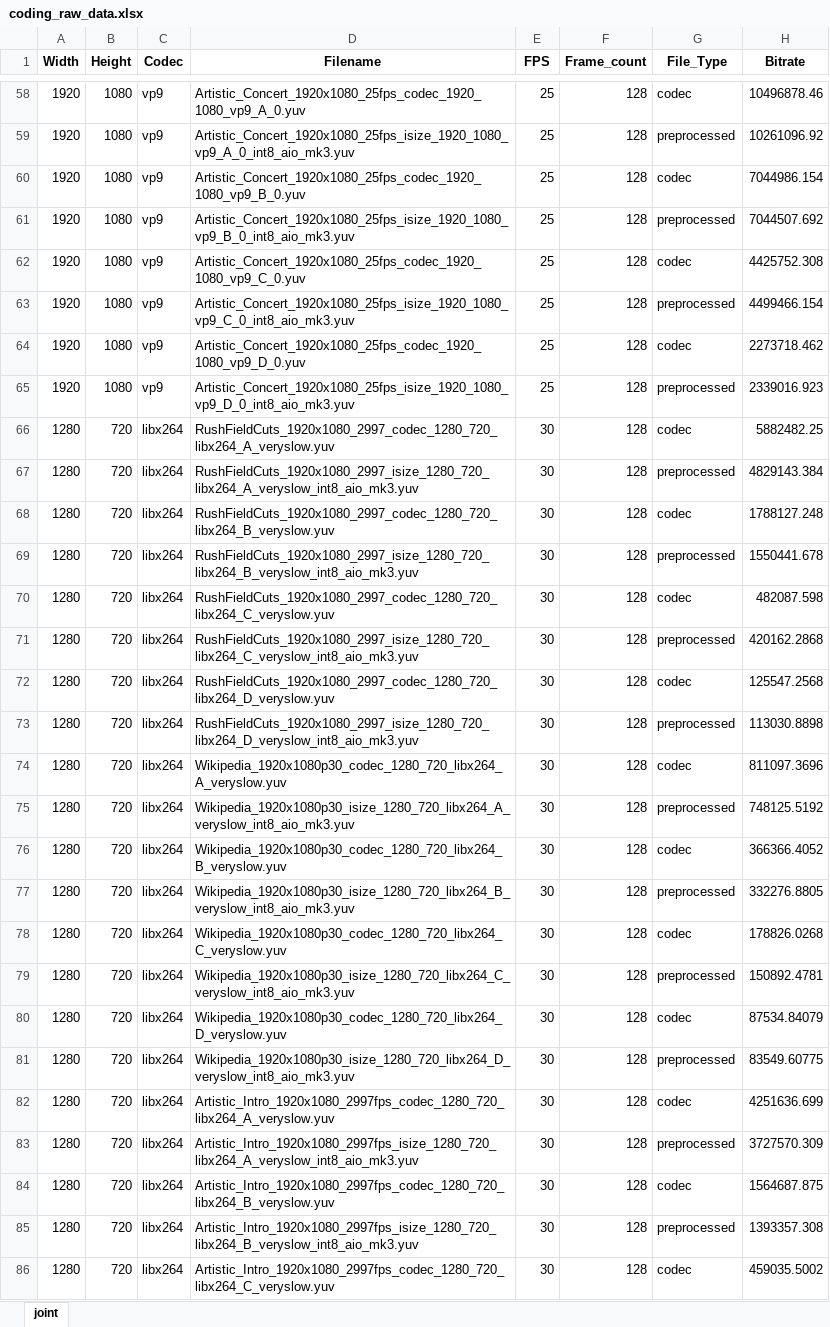
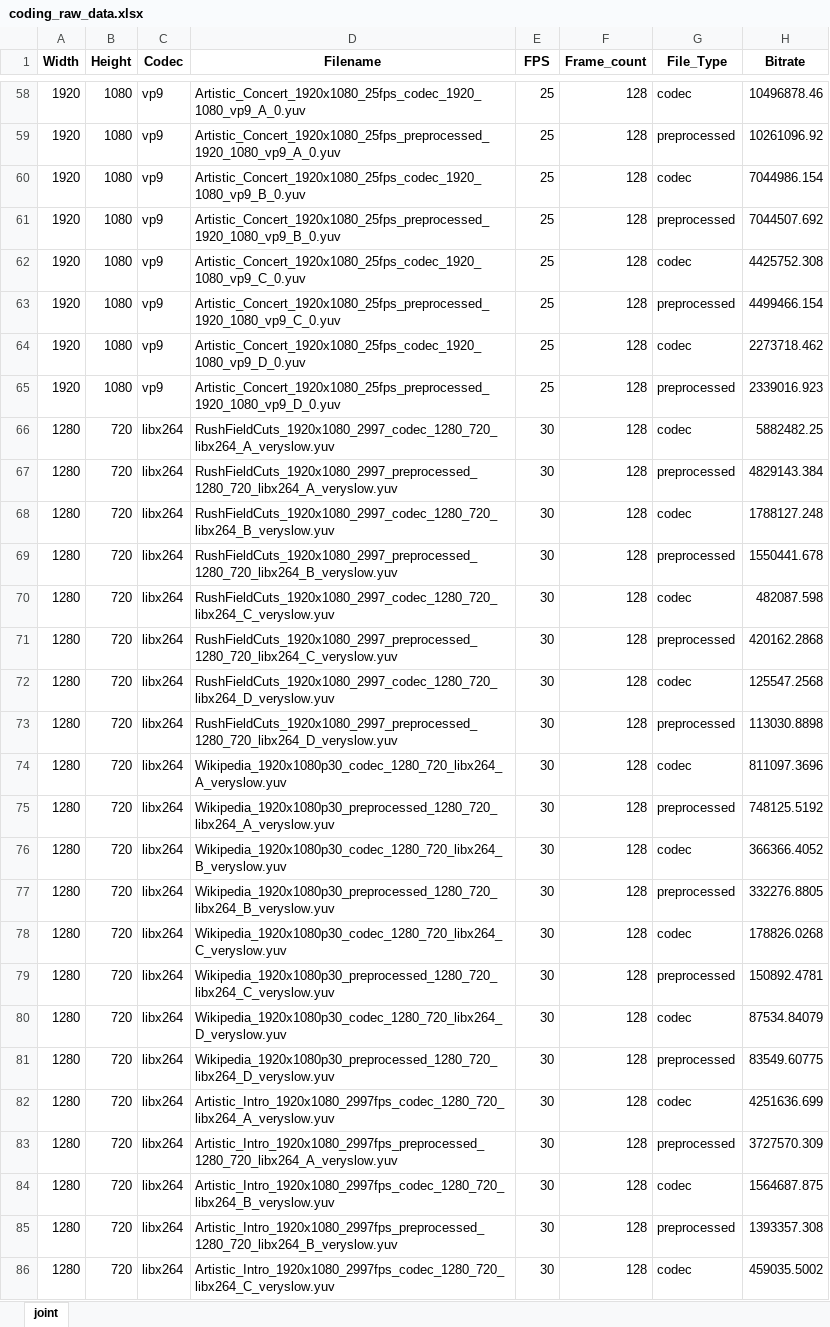
Before and after one commit to yandreop/VideoQualityFusion, an Excel workbook: coding_raw_data.xlsx, sheet joint, drawn as a sheet; only a part is shown, gaps mark what is left out; values as stored, in another font and other column widths than the file's, no borders; the diff covers the shown part only; the diff names each change by its address in the sheet, - before the commit and + after, or states it on an @@ line.

```diff
--- a/coding_raw_data.xlsx (sheet joint)
+++ b/coding_raw_data.xlsx (sheet joint)
-D59 (Filename): Artistic_Concert_1920x1080_25fps_isize_1920_1080_vp9_A_0_int8_aio_mk3.yuv
+D59 (Filename): Artistic_Concert_1920x1080_25fps_preprocessed_1920_1080_vp9_A_0.yuv
-D61 (Filename): Artistic_Concert_1920x1080_25fps_isize_1920_1080_vp9_B_0_int8_aio_mk3.yuv
+D61 (Filename): Artistic_Concert_1920x1080_25fps_preprocessed_1920_1080_vp9_B_0.yuv
-D63 (Filename): Artistic_Concert_1920x1080_25fps_isize_1920_1080_vp9_C_0_int8_aio_mk3.yuv
+D63 (Filename): Artistic_Concert_1920x1080_25fps_preprocessed_1920_1080_vp9_C_0.yuv
-D65 (Filename): Artistic_Concert_1920x1080_25fps_isize_1920_1080_vp9_D_0_int8_aio_mk3.yuv
+D65 (Filename): Artistic_Concert_1920x1080_25fps_preprocessed_1920_1080_vp9_D_0.yuv
-D67 (Filename): RushFieldCuts_1920x1080_2997_isize_1280_720_libx264_A_veryslow_int8_aio_mk3.yuv
+D67 (Filename): RushFieldCuts_1920x1080_2997_preprocessed_1280_720_libx264_A_veryslow.yuv
-D69 (Filename): RushFieldCuts_1920x1080_2997_isize_1280_720_libx264_B_veryslow_int8_aio_mk3.yuv
+D69 (Filename): RushFieldCuts_1920x1080_2997_preprocessed_1280_720_libx264_B_veryslow.yuv
-D71 (Filename): RushFieldCuts_1920x1080_2997_isize_1280_720_libx264_C_veryslow_int8_aio_mk3.yuv
+D71 (Filename): RushFieldCuts_1920x1080_2997_preprocessed_1280_720_libx264_C_veryslow.yuv
-D73 (Filename): RushFieldCuts_1920x1080_2997_isize_1280_720_libx264_D_veryslow_int8_aio_mk3.yuv
+D73 (Filename): RushFieldCuts_1920x1080_2997_preprocessed_1280_720_libx264_D_veryslow.yuv
-D75 (Filename): Wikipedia_1920x1080p30_isize_1280_720_libx264_A_veryslow_int8_aio_mk3.yuv
+D75 (Filename): Wikipedia_1920x1080p30_preprocessed_1280_720_libx264_A_veryslow.yuv
-D77 (Filename): Wikipedia_1920x1080p30_isize_1280_720_libx264_B_veryslow_int8_aio_mk3.yuv
+D77 (Filename): Wikipedia_1920x1080p30_preprocessed_1280_720_libx264_B_veryslow.yuv
-D79 (Filename): Wikipedia_1920x1080p30_isize_1280_720_libx264_C_veryslow_int8_aio_mk3.yuv
+D79 (Filename): Wikipedia_1920x1080p30_preprocessed_1280_720_libx264_C_veryslow.yuv
-D81 (Filename): Wikipedia_1920x1080p30_isize_1280_720_libx264_D_veryslow_int8_aio_mk3.yuv
+D81 (Filename): Wikipedia_1920x1080p30_preprocessed_1280_720_libx264_D_veryslow.yuv
-D83 (Filename): Artistic_Intro_1920x1080_2997fps_isize_1280_720_libx264_A_veryslow_int8_aio_mk3.yuv
+D83 (Filename): Artistic_Intro_1920x1080_2997fps_preprocessed_1280_720_libx264_A_veryslow.yuv
-D85 (Filename): Artistic_Intro_1920x1080_2997fps_isize_1280_720_libx264_B_veryslow_int8_aio_mk3.yuv
+D85 (Filename): Artistic_Intro_1920x1080_2997fps_preprocessed_1280_720_libx264_B_veryslow.yuv
```
Also changed, not shown: 202 edited cells elsewhere in this sheet, denoising_raw_data.xlsx, 3 other files.
